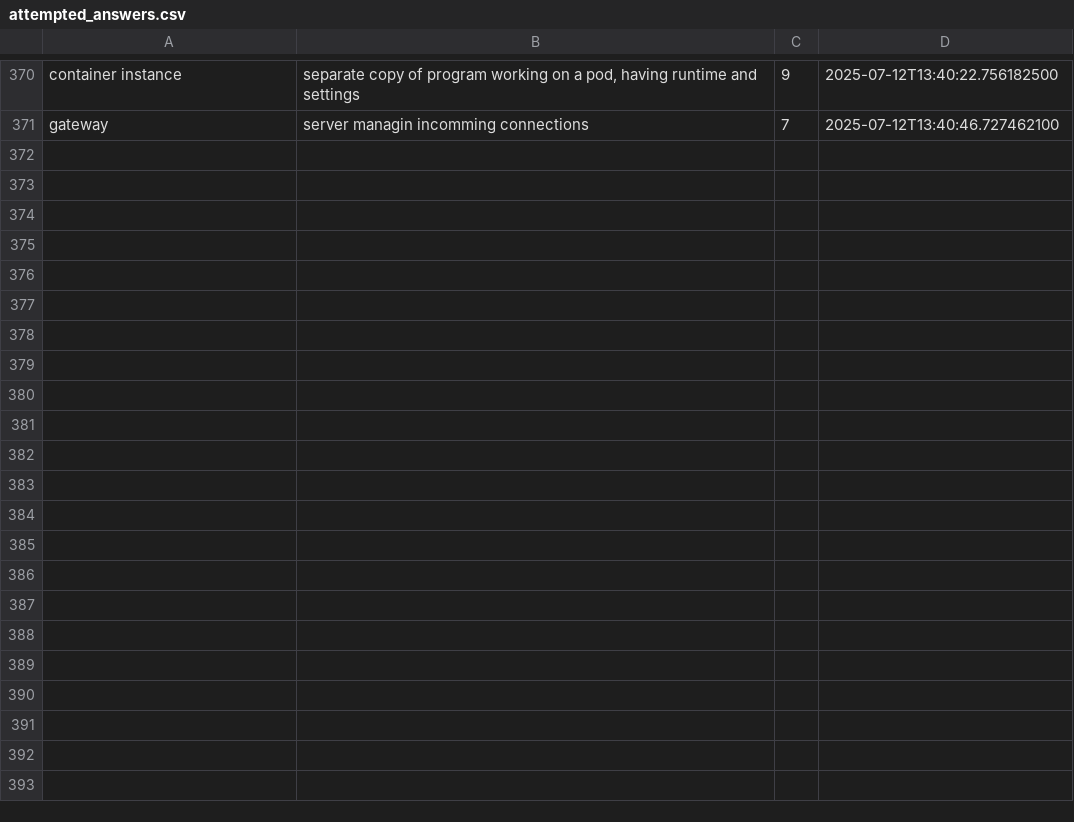
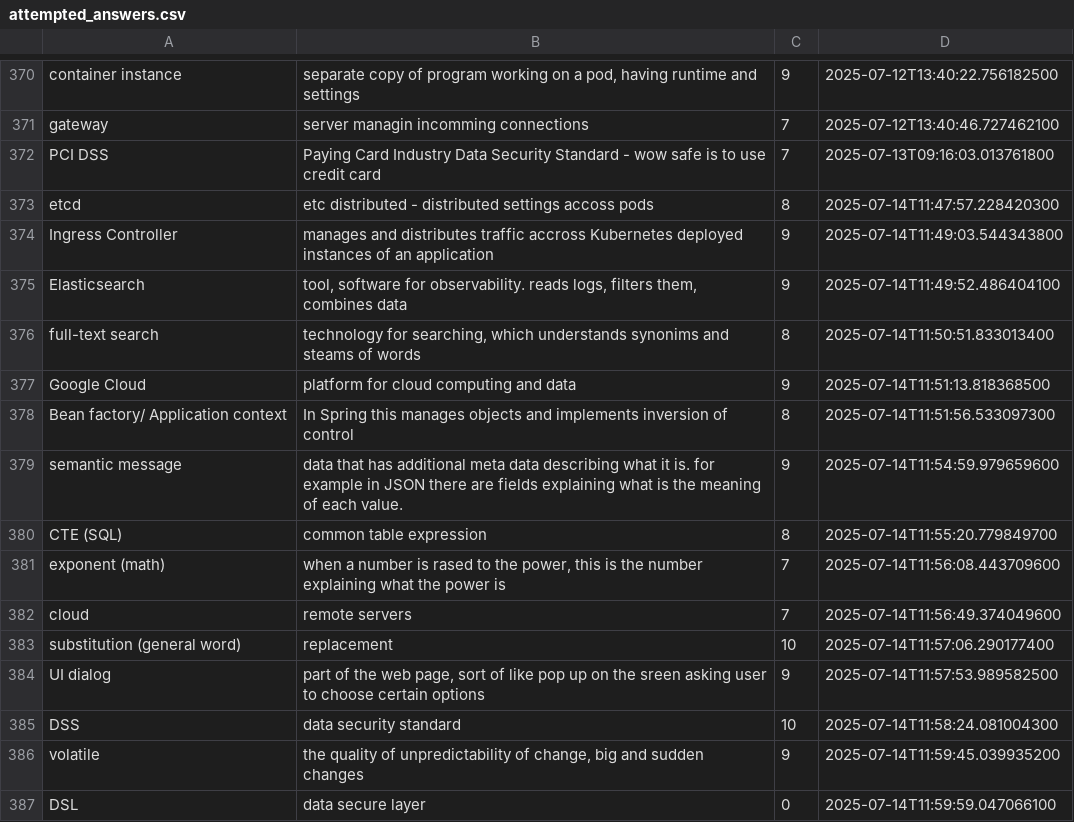
Before and after one commit to wishpath/one-liners, a CSV file: src/main/java/org/sa/attempted_answers.csv, drawn as a sheet; only a part is shown, gaps mark what is left out.

```diff
--- a/src/main/java/org/sa/attempted_answers.csv
+++ b/src/main/java/org/sa/attempted_answers.csv
@@ -371 +371,17 @@ container instance;separate copy of program working on a pod, having runtime and
 gateway;server managin incomming connections;7;2025-07-12T13:40:46.727462100
+PCI DSS;Paying Card Industry Data Security Standard - wow safe is to use credit card;7;2025-07-13T09:16:03.013761800
+etcd;etc distributed - distributed settings accoss pods;8;2025-07-14T11:47:57.228420300
+Ingress Controller;manages and distributes traffic accross Kubernetes deployed instances of an application;9;2025-07-14T11:49:03.544343800
+Elasticsearch;tool, software for observability. reads logs, filters them, combines data;9;2025-07-14T11:49:52.486404100
+full-text search;technology for searching, which understands synonims and steams of words;8;2025-07-14T11:50:51.833013400
+Google Cloud;platform for cloud computing and data;9;2025-07-14T11:51:13.818368500
+Bean factory/ Application context;In Spring this manages objects and implements inversion of control;8;2025-07-14T11:51:56.533097300
+semantic message;data that has additional meta data describing what it is. for example in JSON there are fields explaining what is the meaning of each value.;9;2025-07-14T11:54:59.979659600
+CTE (SQL);common table expression;8;2025-07-14T11:55:20.779849700
+exponent (math);when a number is rased to the power, this is the number explaining what the power is;7;2025-07-14T11:56:08.443709600
+cloud;remote servers;7;2025-07-14T11:56:49.374049600
+substitution (general word);replacement;10;2025-07-14T11:57:06.290177400
+UI dialog;part of the web page, sort of like pop up on the sreen asking user to choose certain options;9;2025-07-14T11:57:53.989582500
+DSS;data security standard;10;2025-07-14T11:58:24.081004300
+volatile;the quality of unpredictability of change, big and sudden changes;9;2025-07-14T11:59:45.039935200
+DSL;data secure layer;0;2025-07-14T11:59:59.047066100
```
Also changed, not shown: src/main/java/org/sa/not_today.csv, 8 other files.
